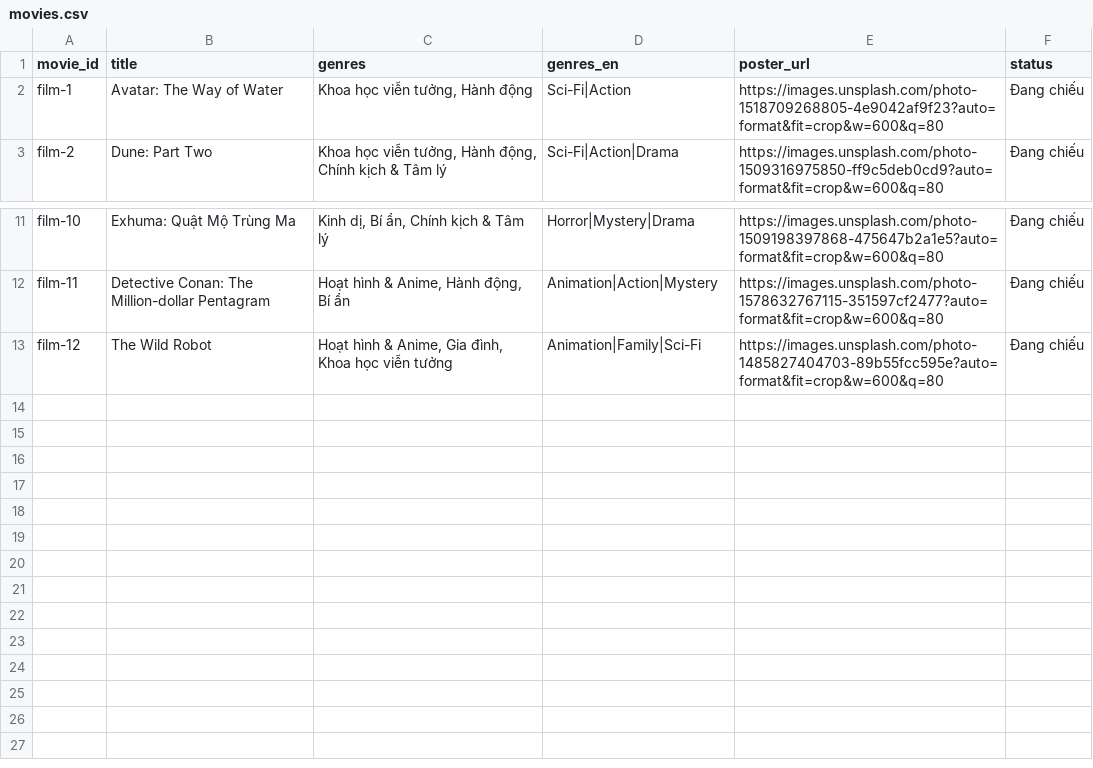
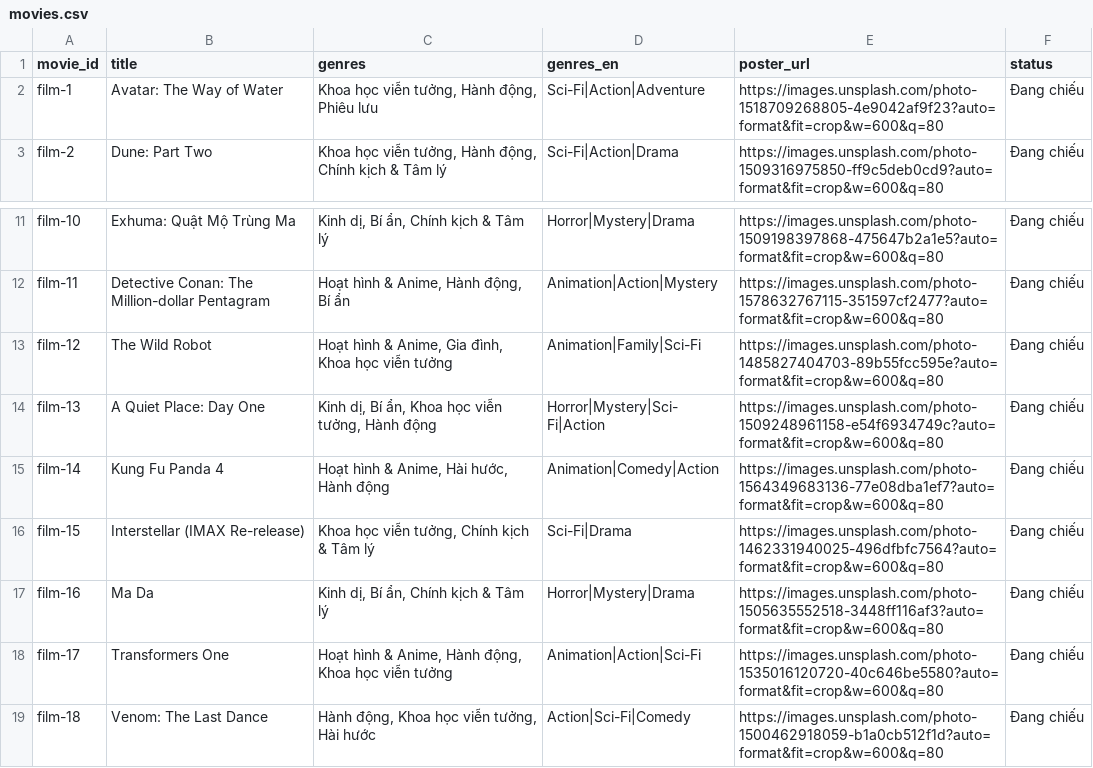
Before and after one commit to nobody13725/cinema200confirm, a CSV file: AI_Recommendation/movies.csv, drawn as a sheet; only a part is shown, gaps mark what is left out.

```diff
--- a/AI_Recommendation/movies.csv
+++ b/AI_Recommendation/movies.csv
@@ -1,3 +1,3 @@
 movie_id,title,genres,genres_en,poster_url,status
-film-1,Avatar: The Way of Water,"Khoa học viễn tưởng, Hành động",Sci-Fi|Action,https://images.unsplash.com/photo-1518709268805-4e9042af9f23?auto=format&fit=crop&w=600&q=80,Đang chiếu
+film-1,Avatar: The Way of Water,"Khoa học viễn tưởng, Hành động, Phiêu lưu",Sci-Fi|Action|Adventure,https://images.unsplash.com/photo-1518709268805-4e9042af9f23?auto=format&fit=crop&w=600&q=80,Đang chiếu
 film-2,Dune: Part Two,"Khoa học viễn tưởng, Hành động, Chính kịch & Tâm lý",Sci-Fi|Action|Drama,https://images.unsplash.com/photo-1509316975850-ff9c5deb0cd9?auto=format&fit=crop&w=600&q=80,Đang chiếu
@@ -13 +13,7 @@ film-11,Detective Conan: The Million-dollar Pentagram,"Hoạt hình & Anime, Hà
 film-12,The Wild Robot,"Hoạt hình & Anime, Gia đình, Khoa học viễn tưởng",Animation|Family|Sci-Fi,https://images.unsplash.com/photo-1485827404703-89b55fcc595e?auto=format&fit=crop&w=600&q=80,Đang chiếu
+film-13,A Quiet Place: Day One,"Kinh dị, Bí ẩn, Khoa học viễn tưởng, Hành động",Horror|Mystery|Sci-Fi|Action,https://images.unsplash.com/photo-1509248961158-e54f6934749c?auto=format&fit=crop&w=600&q=80,Đang chiếu
+film-14,Kung Fu Panda 4,"Hoạt hình & Anime, Hài hước, Hành động",Animation|Comedy|Action,https://images.unsplash.com/photo-1564349683136-77e08dba1ef7?auto=format&fit=crop&w=600&q=80,Đang chiếu
+film-15,Interstellar (IMAX Re-release),"Khoa học viễn tưởng, Chính kịch & Tâm lý",Sci-Fi|Drama,https://images.unsplash.com/photo-1462331940025-496dfbfc7564?auto=format&fit=crop&w=600&q=80,Đang chiếu
+film-16,Ma Da,"Kinh dị, Bí ẩn, Chính kịch & Tâm lý",Horror|Mystery|Drama,https://images.unsplash.com/photo-1505635552518-3448ff116af3?auto=format&fit=crop&w=600&q=80,Đang chiếu
+film-17,Transformers One,"Hoạt hình & Anime, Hành động, Khoa học viễn tưởng",Animation|Action|Sci-Fi,https://images.unsplash.com/photo-1535016120720-40c646be5580?auto=format&fit=crop&w=600&q=80,Đang chiếu
+film-18,Venom: The Last Dance,"Hành động, Khoa học viễn tưởng, Hài hước",Action|Sci-Fi|Comedy,https://images.unsplash.com/photo-1500462918059-b1a0cb512f1d?auto=format&fit=crop&w=600&q=80,Đang chiếu
```
Also changed, not shown: AI_Recommendation/ratings.csv, 10 other files.
